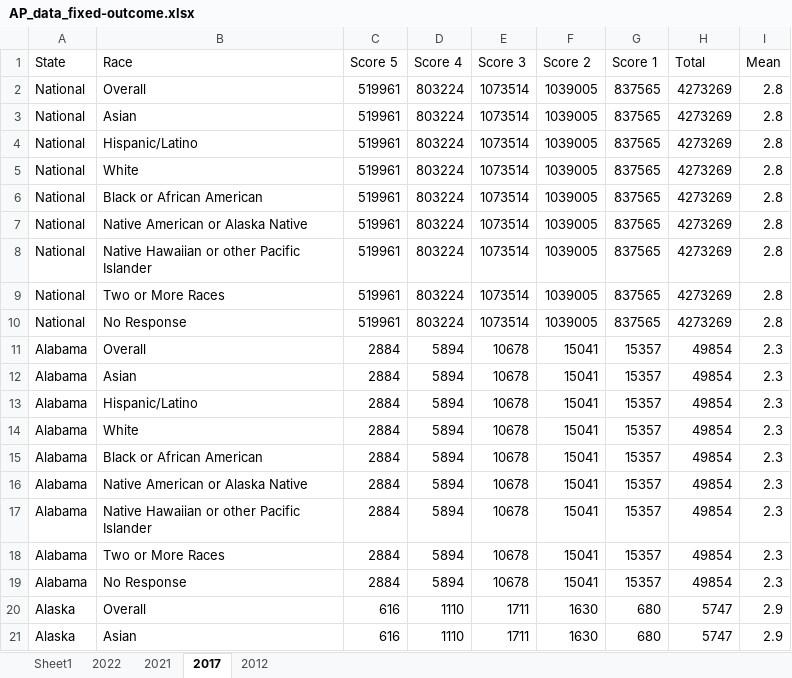
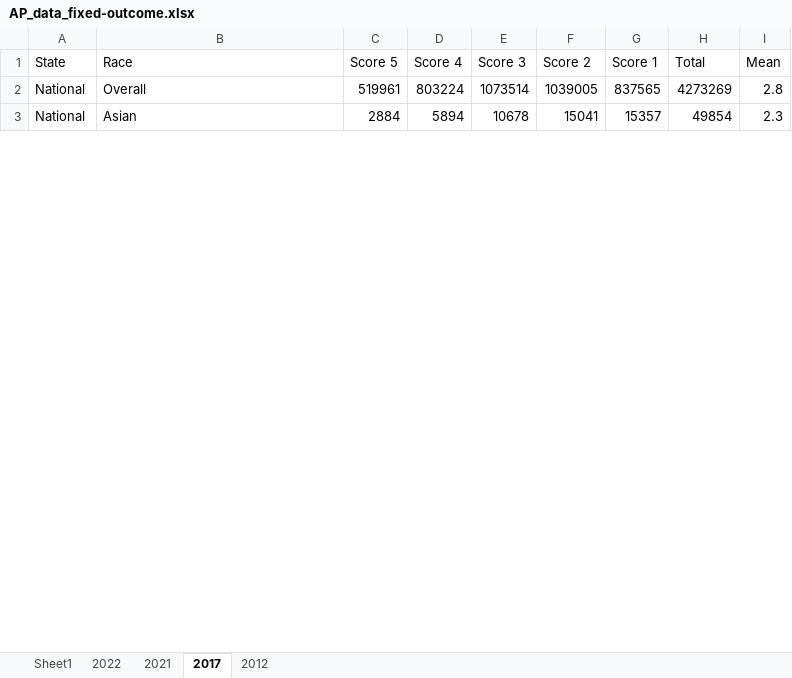
Before and after one commit to mcelhens/AP-Outcomes-to-University-Metrics, an Excel workbook: data/AP_data_fixed-outcome.xlsx, sheet 2017, drawn as a sheet; only a part is shown; values as stored, in another font and other column widths than the file's, no borders; removed rows and columns are numbered as before the commit, all else as after; the diff covers the shown part only; the diff names each change by its address in the sheet, - before the commit and + after, or states it on an @@ line.

```diff
--- a/data/AP_data_fixed-outcome.xlsx (sheet 2017)
+++ b/data/AP_data_fixed-outcome.xlsx (sheet 2017)
-row 3: National | Asian | 519961 | 803224 | 1073514 | 1039005 | 837565 | 4273269 | 2.8
-row 4: National | Hispanic/Latino | 519961 | 803224 | 1073514 | 1039005 | 837565 | 4273269 | 2.8
-row 5: National | White | 519961 | 803224 | 1073514 | 1039005 | 837565 | 4273269 | 2.8
-row 6: National | Black or African American | 519961 | 803224 | 1073514 | 1039005 | 837565 | 4273269 | 2.8
-row 7: National | Native American or Alaska Native | 519961 | 803224 | 1073514 | 1039005 | 837565 | 4273269 | 2.8
-row 8: National | Native Hawaiian or other Pacific Islander | 519961 | 803224 | 1073514 | 1039005 | 837565 | 4273269 | 2.8
-row 9: National | Two or More Races | 519961 | 803224 | 1073514 | 1039005 | 837565 | 4273269 | 2.8
-row 10: National | No Response | 519961 | 803224 | 1073514 | 1039005 | 837565 | 4273269 | 2.8
-row 11: Alabama | Overall | 2884 | 5894 | 10678 | 15041 | 15357 | 49854 | 2.3
-A3 (State): Alabama
+A3 (State): National
-row 13: Alabama | Hispanic/Latino | 2884 | 5894 | 10678 | 15041 | 15357 | 49854 | 2.3
-row 14: Alabama | White | 2884 | 5894 | 10678 | 15041 | 15357 | 49854 | 2.3
-row 15: Alabama | Black or African American | 2884 | 5894 | 10678 | 15041 | 15357 | 49854 | 2.3
-row 16: Alabama | Native American or Alaska Native | 2884 | 5894 | 10678 | 15041 | 15357 | 49854 | 2.3
-row 17: Alabama | Native Hawaiian or other Pacific Islander | 2884 | 5894 | 10678 | 15041 | 15357 | 49854 | 2.3
-row 18: Alabama | Two or More Races | 2884 | 5894 | 10678 | 15041 | 15357 | 49854 | 2.3
-row 19: Alabama | No Response | 2884 | 5894 | 10678 | 15041 | 15357 | 49854 | 2.3
-row 20: Alaska | Overall | 616 | 1110 | 1711 | 1630 | 680 | 5747 | 2.9
-row 21: Alaska | Asian | 616 | 1110 | 1711 | 1630 | 680 | 5747 | 2.9
```
Also changed, not shown: 47 added rows, 29 removed rows and 4 edited cells elsewhere in this sheet, sheet 2022, sheet 2012, sheet 2021, formulas that keep their value, 1 other file.
